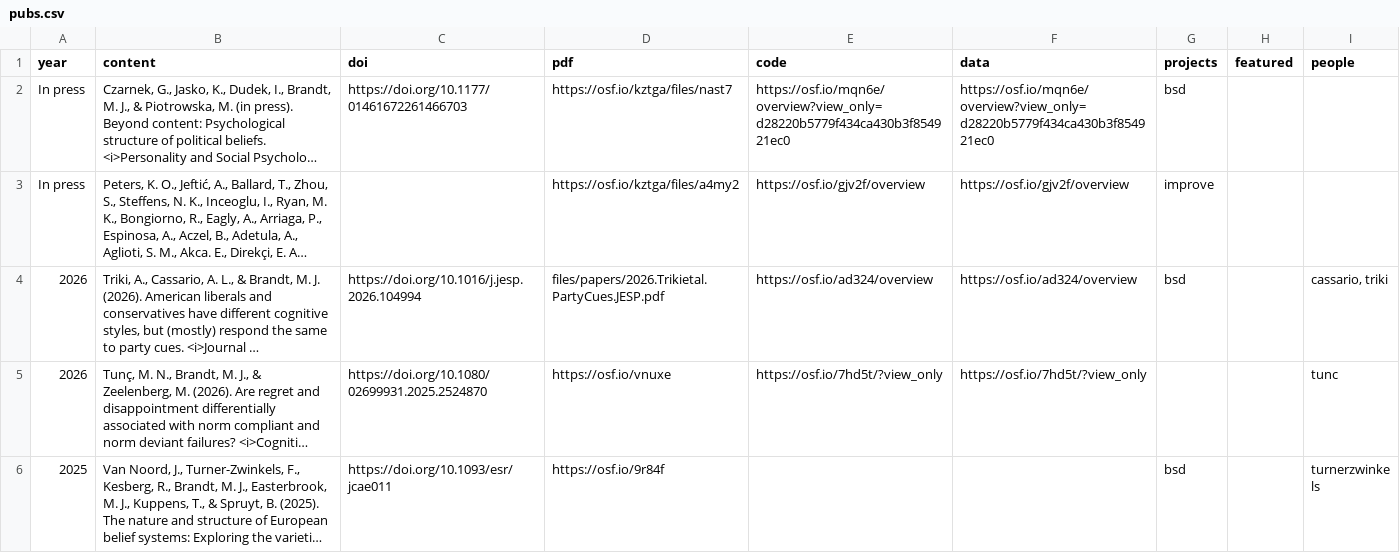
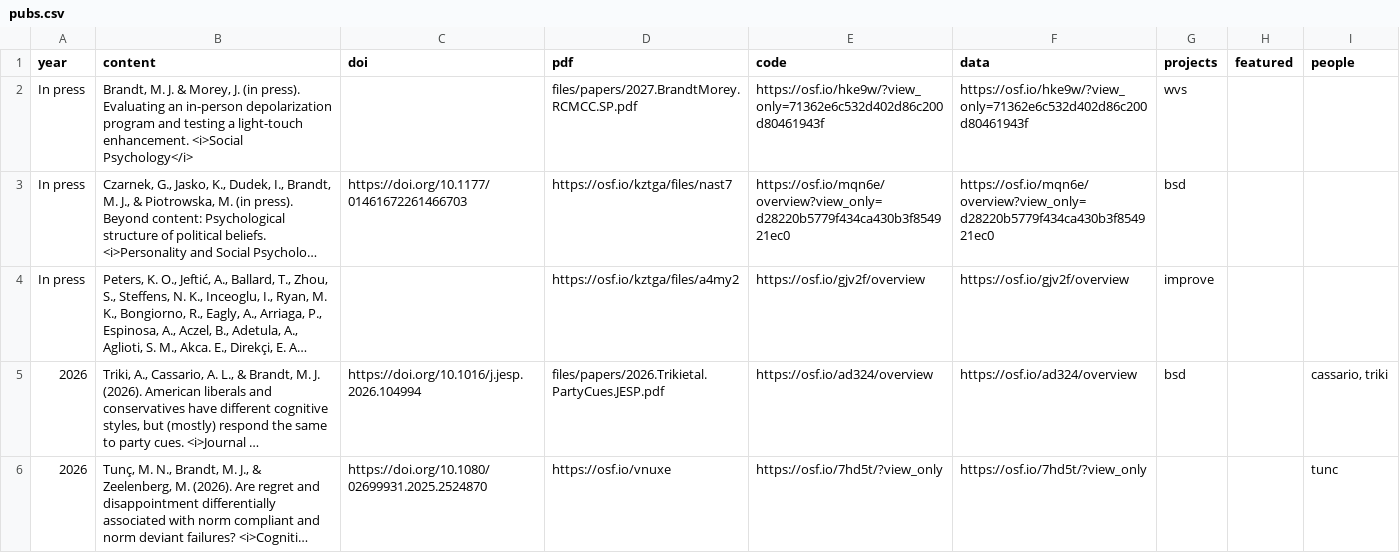
Before and after one commit to mjbsp/tbslab-quarto, a CSV file: pubs.csv, drawn as a sheet; only a part is shown; the shorter side is filled out with more unchanged rows; long unchanged cells end in …; the diff names each change by its address in the sheet, - before the commit and + after, or states it on an @@ line.

```diff
--- a/pubs.csv
+++ b/pubs.csv
+row 2: In press | Brandt, M. J. & Morey, J. (in press). Evaluating an in-person depolarization program and testing a light-touch enhancement. <i>Social Psychology</i> |  | files/papers/2027.BrandtMorey.RCMCC.SP.pdf | https://osf.io/hke9w/?view_only=71362e6c532d402d86c200d80461943f | https://osf.io/hke9w/?view_only=71362e6c532d402d86c200d80461943f | wvs
```
Also changed, not shown: 3 other files.
